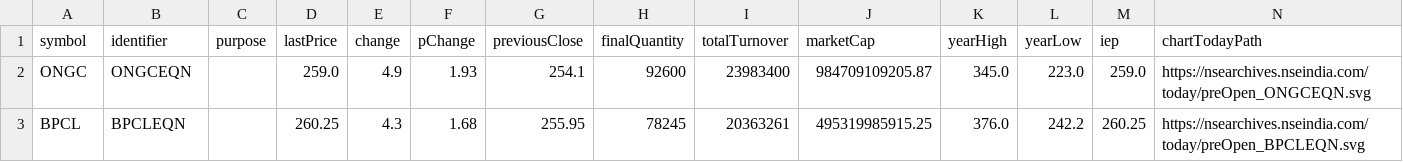
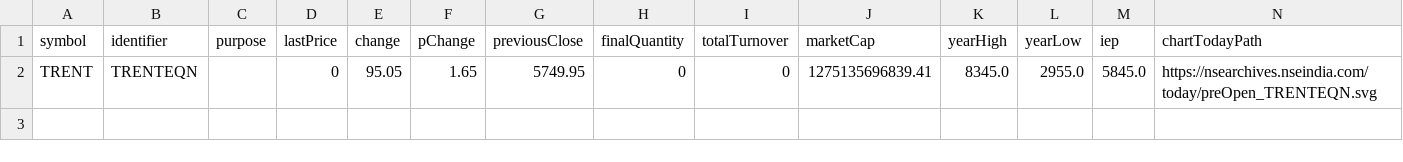
Before and after one commit to tsrajpurohit/Preopen, a CSV file: pre_Nifty Movers.csv, drawn as a sheet.

```diff
--- a/pre_Nifty Movers.csv
+++ b/pre_Nifty Movers.csv
@@ -1,3 +1,2 @@
 symbol,identifier,purpose,lastPrice,change,pChange,previousClose,finalQuantity,totalTurnover,marketCap,yearHigh,yearLow,iep,chartTodayPath
-ONGC,ONGCEQN,,259.0,4.9,1.93,254.1,92600,23983400,984709109205.87,345.0,223.0,259.0,https://nsearchives.nseindia.com/today/preOpen_ONGCEQN.svg
-BPCL,BPCLEQN,,260.25,4.3,1.68,255.95,78245,20363261,495319985915.25,376.0,242.2,260.25,https://nsearchives.nseindia.com/today/preOpen_BPCLEQN.svg
+TRENT,TRENTEQN,,0,95.05,1.65,5749.95,0,0,1275135696839.41,8345.0,2955.0,5845.0,https://nsearchives.nseindia.com/today/preOpen_TRENTEQN.svg
```
Also changed, not shown: Preopen Movers.csv, Preopen.csv, 1 other file.
